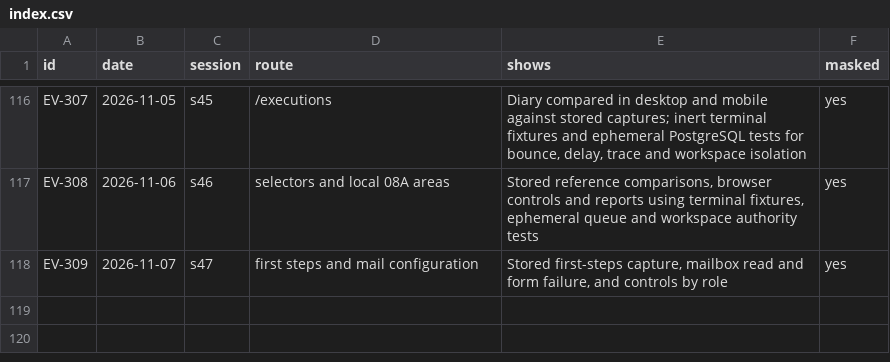
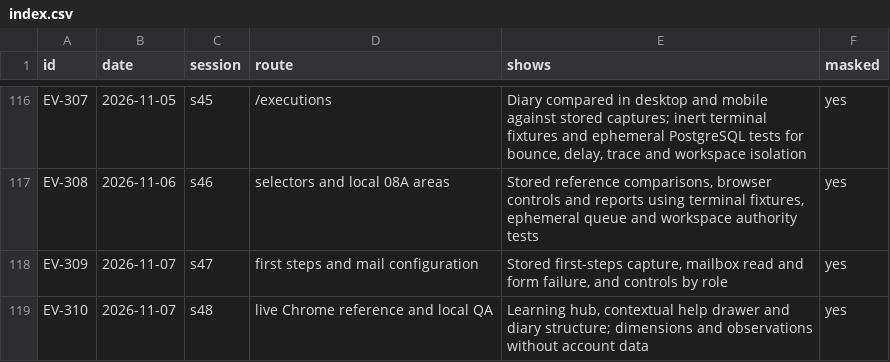
Before and after one commit to schultz0z0/Prometeus-Cadence, a CSV file: docs/reverse-engineering/visual-2026-10-25/evidence/index.csv, drawn as a sheet; only a part is shown, gaps mark what is left out; the diff names each change by its address in the sheet, - before the commit and + after, or states it on an @@ line.

```diff
--- a/docs/reverse-engineering/visual-2026-10-25/evidence/index.csv
+++ b/docs/reverse-engineering/visual-2026-10-25/evidence/index.csv
+row 119: EV-310 | 2026-11-07 | s48 | live Chrome reference and local QA | Learning hub, contextual help drawer and diary structure; dimensions and observations without account data | yes
```
Also changed, not shown: docs/reverse-engineering/visual-2026-10-25/sandbox/ledger.csv, 14 other files.
